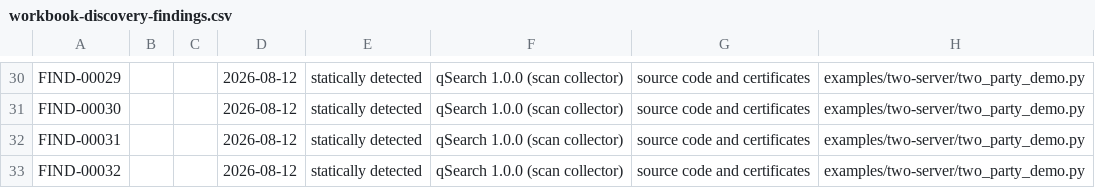
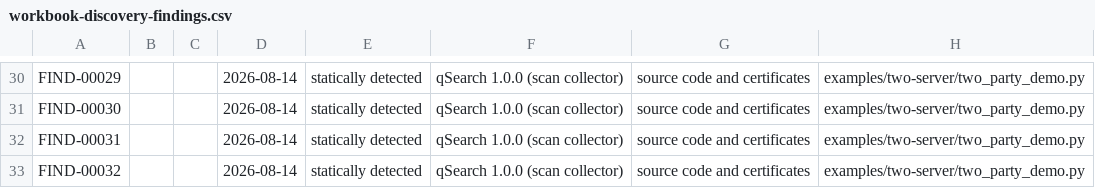
Before and after one commit to lightriderinc/Veloce, a CSV file: test-results/workbook-discovery-findings.csv, drawn as a sheet; only a part is shown, gaps mark what is left out; the diff covers the shown part only; the diff names each change by its address in the sheet, - before the commit and + after, or states it on an @@ line.

```diff
--- a/test-results/workbook-discovery-findings.csv
+++ b/test-results/workbook-discovery-findings.csv
-D30:D33: 2026-08-12
+D30:D33: 2026-08-14
```
Also changed, not shown: 28 edited cells elsewhere in this file, certs-out/workbook-discovery-findings.csv, certs-out/workbook-scanning-log.csv, 34 other files.
